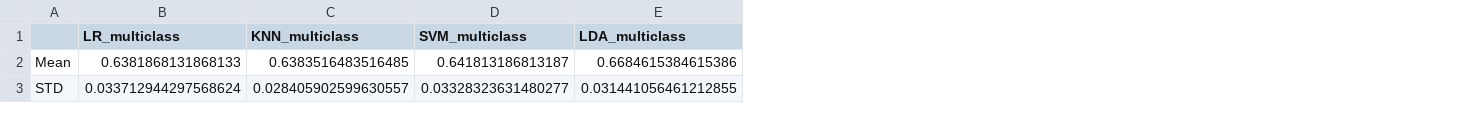
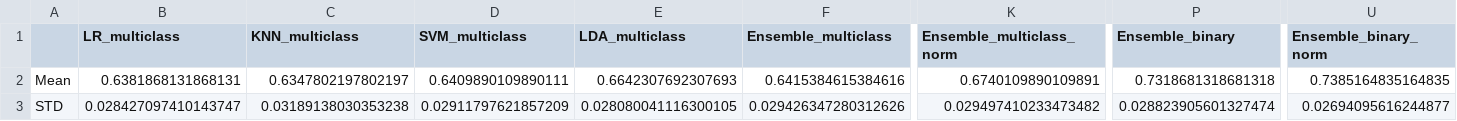
Before and after one commit to tdaug6/Deep-Learning-Methods-to-Predict-Disease-in-Brain-Images, a CSV file: Results/2023.7.13-Pheno-All_Subjects-Results.csv, drawn as a sheet; only a part is shown, gaps mark what is left out; the diff covers the shown part only; the diff names each change by its address in the sheet, - before the commit and + after, or states it on an @@ line.

```diff
--- a/Results/2023.7.13-Pheno-All_Subjects-Results.csv
+++ b/Results/2023.7.13-Pheno-All_Subjects-Results.csv
+column F (Ensemble_multiclass), rows 2-3: 0.6415384615384616 | 0.029426347280312626
+column K (Ensemble_multiclass_norm), rows 2-3: 0.6740109890109891 | 0.029497410233473482
+column P (Ensemble_binary), rows 2-3: 0.7318681318681318 | 0.028823905601327474
+column U (Ensemble_binary_norm), rows 2-3: 0.7385164835164835 | 0.02694095616244877
-B2 (LR_multiclass): 0.6381868131868133
+B2 (LR_multiclass): 0.6381868131868131
-C2 (KNN_multiclass): 0.6383516483516485
+C2 (KNN_multiclass): 0.6347802197802197
-D2 (SVM_multiclass): 0.641813186813187
+D2 (SVM_multiclass): 0.6409890109890111
-E2 (LDA_multiclass): 0.6684615384615386
+E2 (LDA_multiclass): 0.6642307692307693
-B3 (LR_multiclass): 0.033712944297568624
+B3 (LR_multiclass): 0.028427097410143747
-C3 (KNN_multiclass): 0.028405902599630557
+C3 (KNN_multiclass): 0.03189138030353238
-D3 (SVM_multiclass): 0.03328323631480277
+D3 (SVM_multiclass): 0.02911797621857209
-E3 (LDA_multiclass): 0.031441056461212855
+E3 (LDA_multiclass): 0.028080041116300105
```
Also changed, not shown: 51 edited cells elsewhere in this file, Results/2023.7.11-Pheno-Results.csv, Results/2023.7.17-Region_Correlation_Condensed-Results.csv, 5 other files.
